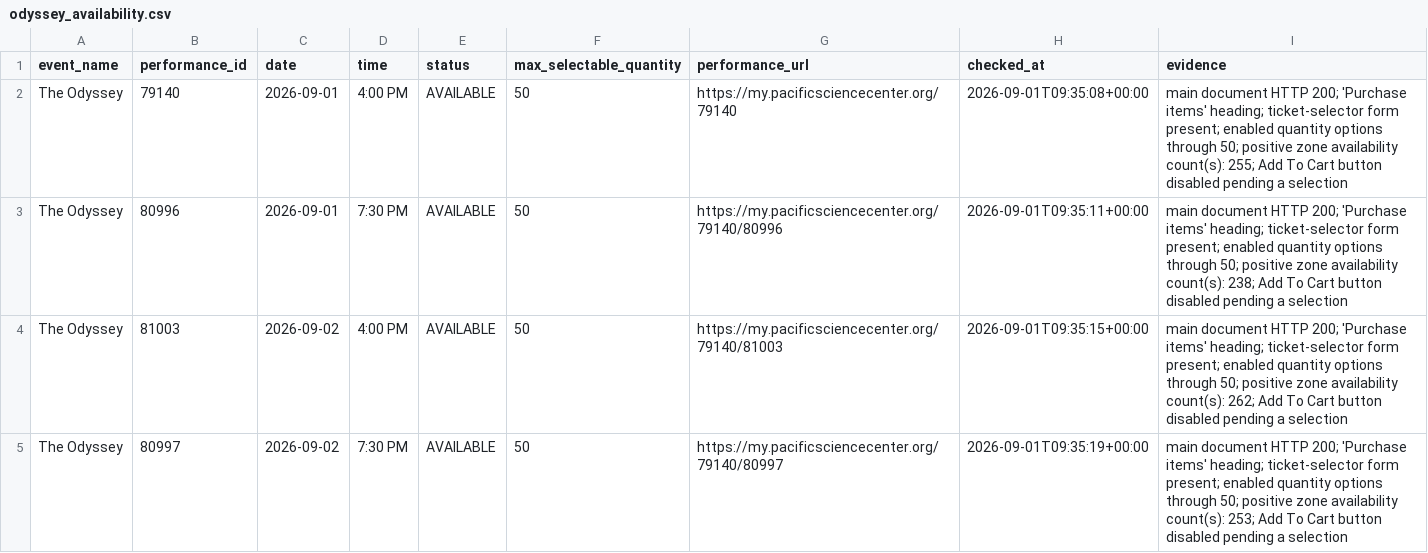
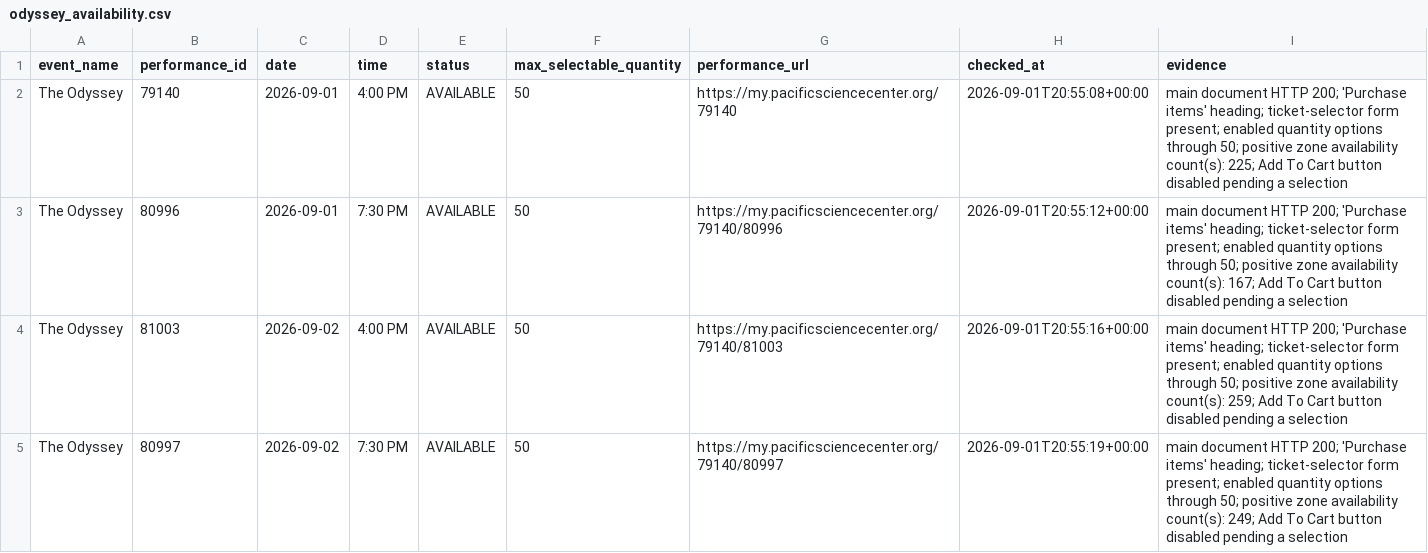
Before and after one commit to cheetahmonkey/IMAX, a CSV file: output/odyssey_availability.csv, drawn as a sheet.

Commit message:
Refresh Odyssey availability 2026-09-01 13:55 PDT

```diff
--- a/output/odyssey_availability.csv
+++ b/output/odyssey_availability.csv
@@ -1,5 +1,5 @@
 event_name,performance_id,date,time,status,max_selectable_quantity,performance_url,checked_at,evidence
-The Odyssey,79140,2026-09-01,4:00 PM,AVAILABLE,50,https://my.pacificsciencecenter.org/79140,2026-09-01T09:35:08+00:00,main document HTTP 200; 'Purchase items' heading; ticket-selector form present; enabled quantity options through 50; positive zone availability count(s): 255; Add To Cart button disabled pending a selection
-The Odyssey,80996,2026-09-01,7:30 PM,AVAILABLE,50,https://my.pacificsciencecenter.org/79140/80996,2026-09-01T09:35:11+00:00,main document HTTP 200; 'Purchase items' heading; ticket-selector form present; enabled quantity options through 50; positive zone availability count(s): 238; Add To Cart button disabled pending a selection
-The Odyssey,81003,2026-09-02,4:00 PM,AVAILABLE,50,https://my.pacificsciencecenter.org/79140/81003,2026-09-01T09:35:15+00:00,main document HTTP 200; 'Purchase items' heading; ticket-selector form present; enabled quantity options through 50; positive zone availability count(s): 262; Add To Cart button disabled pending a selection
-The Odyssey,80997,2026-09-02,7:30 PM,AVAILABLE,50,https://my.pacificsciencecenter.org/79140/80997,2026-09-01T09:35:19+00:00,main document HTTP 200; 'Purchase items' heading; ticket-selector form present; enabled quantity options through 50; positive zone availability count(s): 253; Add To Cart button disabled pending a selection
+The Odyssey,79140,2026-09-01,4:00 PM,AVAILABLE,50,https://my.pacificsciencecenter.org/79140,2026-09-01T20:55:08+00:00,main document HTTP 200; 'Purchase items' heading; ticket-selector form present; enabled quantity options through 50; positive zone availability count(s): 225; Add To Cart button disabled pending a selection
+The Odyssey,80996,2026-09-01,7:30 PM,AVAILABLE,50,https://my.pacificsciencecenter.org/79140/80996,2026-09-01T20:55:12+00:00,main document HTTP 200; 'Purchase items' heading; ticket-selector form present; enabled quantity options through 50; positive zone availability count(s): 167; Add To Cart button disabled pending a selection
+The Odyssey,81003,2026-09-02,4:00 PM,AVAILABLE,50,https://my.pacificsciencecenter.org/79140/81003,2026-09-01T20:55:16+00:00,main document HTTP 200; 'Purchase items' heading; ticket-selector form present; enabled quantity options through 50; positive zone availability count(s): 259; Add To Cart button disabled pending a selection
+The Odyssey,80997,2026-09-02,7:30 PM,AVAILABLE,50,https://my.pacificsciencecenter.org/79140/80997,2026-09-01T20:55:19+00:00,main document HTTP 200; 'Purchase items' heading; ticket-selector form present; enabled quantity options through 50; positive zone availability count(s): 249; Add To Cart button disabled pending a selection
```
Also changed, not shown: 3 other files.
